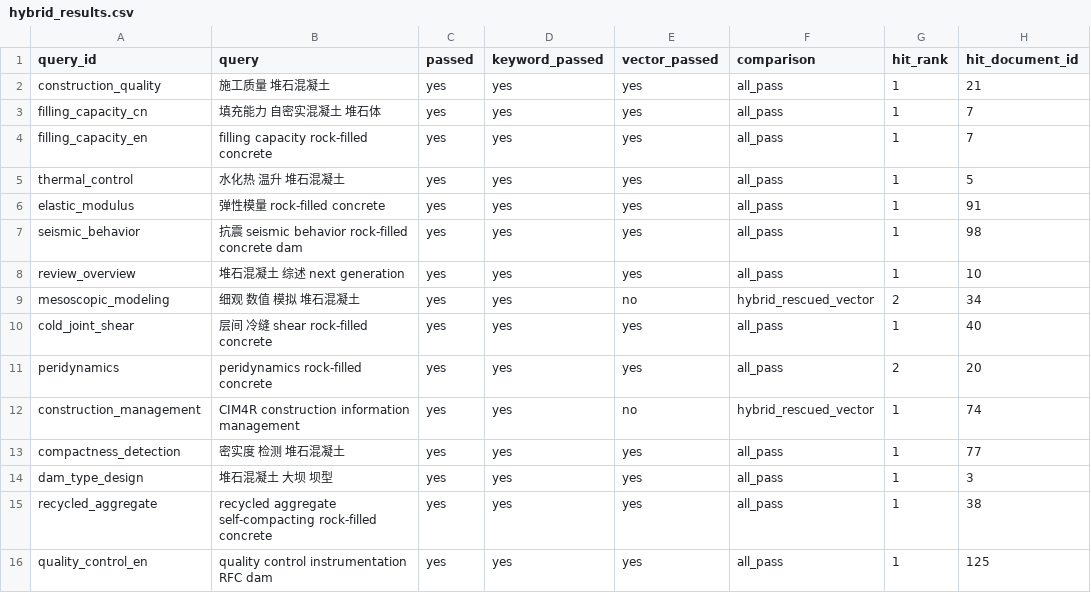
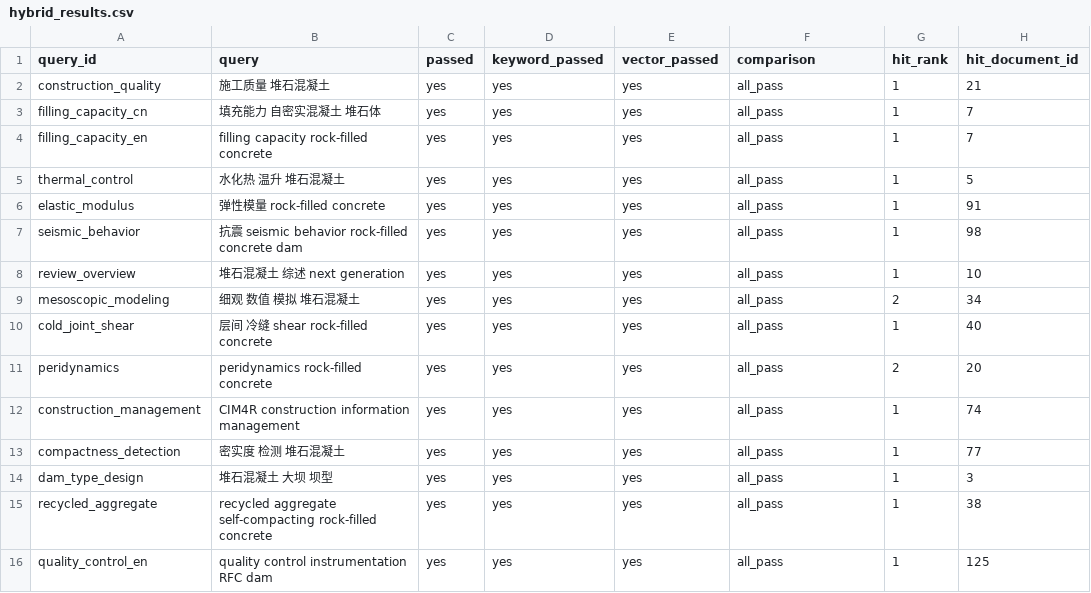
Before and after one commit to CxcTHU/rfc-rag-agent, a CSV file: data/evaluation/hybrid_results.csv, drawn as a sheet; only a part is shown; the diff names each change by its address in the sheet, - before the commit and + after, or states it on an @@ line.

```diff
--- a/data/evaluation/hybrid_results.csv
+++ b/data/evaluation/hybrid_results.csv
-E9 (vector_passed): no
+E9 (vector_passed): yes
-F9 (comparison): hybrid_rescued_vector
+F9 (comparison): all_pass
-E12 (vector_passed): no
+E12 (vector_passed): yes
-F12 (comparison): hybrid_rescued_vector
+F12 (comparison): all_pass
```
Also changed, not shown: data/evaluation/brain_workflow_results.csv, data/evaluation/user_question_results.csv, 18 other files.
